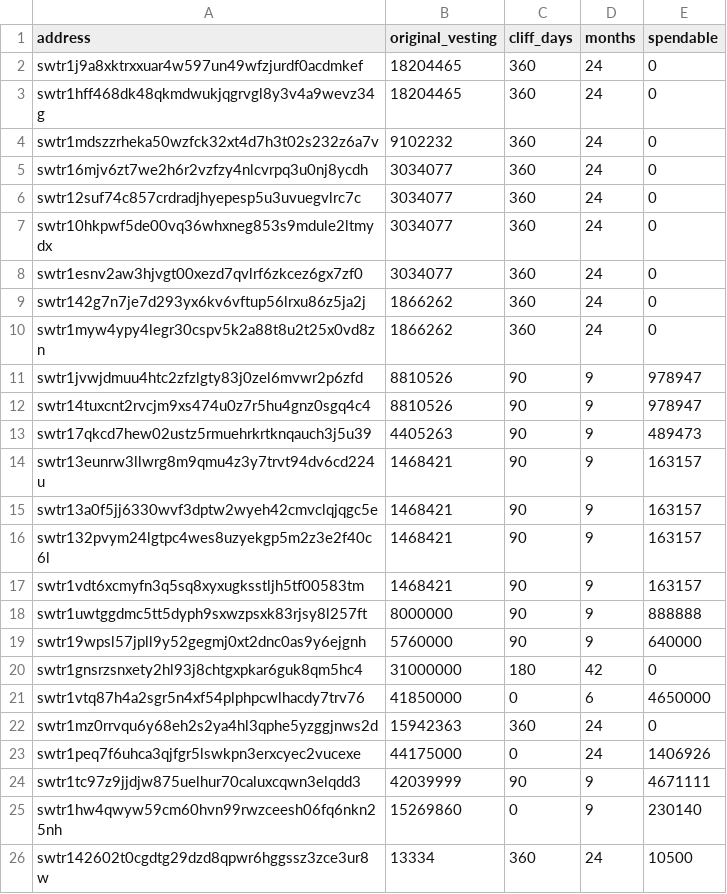
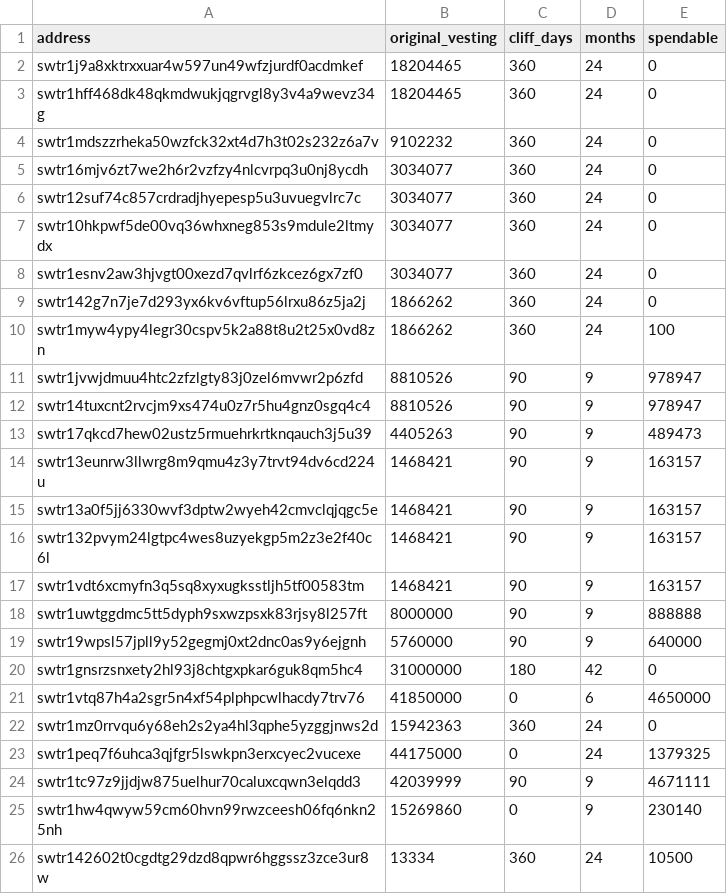
Before and after one commit to SigmaGmbH/swisstronik-chain, a CSV file: scripts/genesis/misc/g_vesting.csv, drawn as a sheet; only a part is shown.

```diff
--- a/scripts/genesis/misc/g_vesting.csv
+++ b/scripts/genesis/misc/g_vesting.csv
@@ -9,3 +9,3 @@ swtr1esnv2aw3hjvgt00xezd7qvlrf6zkcez6gx7zf0,3034077,360,24,0
 swtr142g7n7je7d293yx6kv6vftup56lrxu86z5ja2j,1866262,360,24,0
-swtr1myw4ypy4legr30cspv5k2a88t8u2t25x0vd8zn,1866262,360,24,0
+swtr1myw4ypy4legr30cspv5k2a88t8u2t25x0vd8zn,1866262,360,24,100
 swtr1jvwjdmuu4htc2zfzlgty83j0zel6mvwr2p6zfd,8810526,90,9,978947
@@ -22,3 +22,3 @@ swtr1vtq87h4a2sgr5n4xf54plphpcwlhacdy7trv76,41850000,0,6,4650000
 swtr1mz0rrvqu6y68eh2s2ya4hl3qphe5yzggjnws2d,15942363,360,24,0
-swtr1peq7f6uhca3qjfgr5lswkpn3erxcyec2vucexe,44175000,0,24,1406926
+swtr1peq7f6uhca3qjfgr5lswkpn3erxcyec2vucexe,44175000,0,24,1379325
 swtr1tc97z9jjdjw875uelhur70caluxcqwn3elqdd3,42039999,90,9,4671111
```
Also changed, not shown: scripts/genesis/misc/g_balances.csv, 3 other files.
